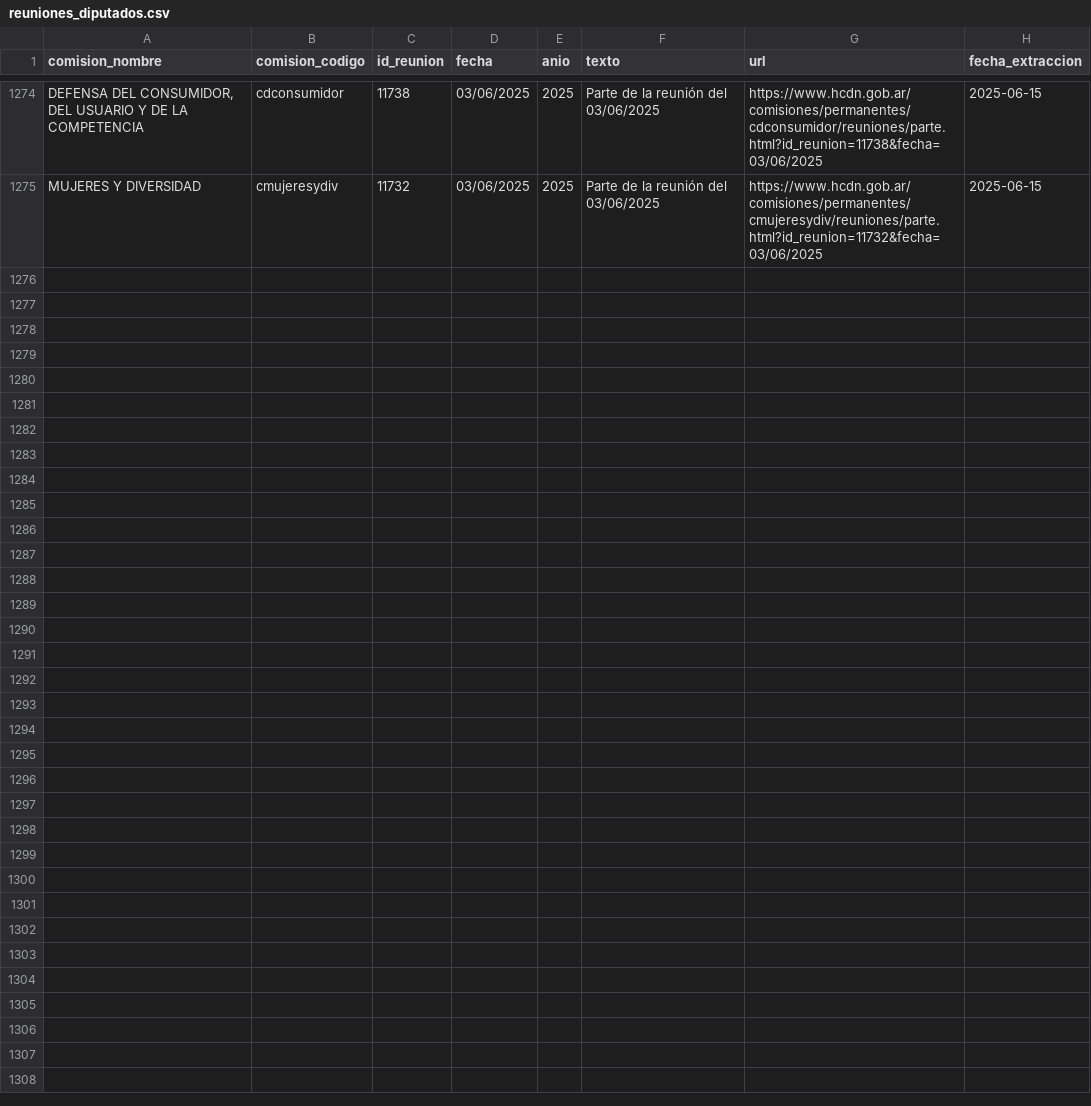
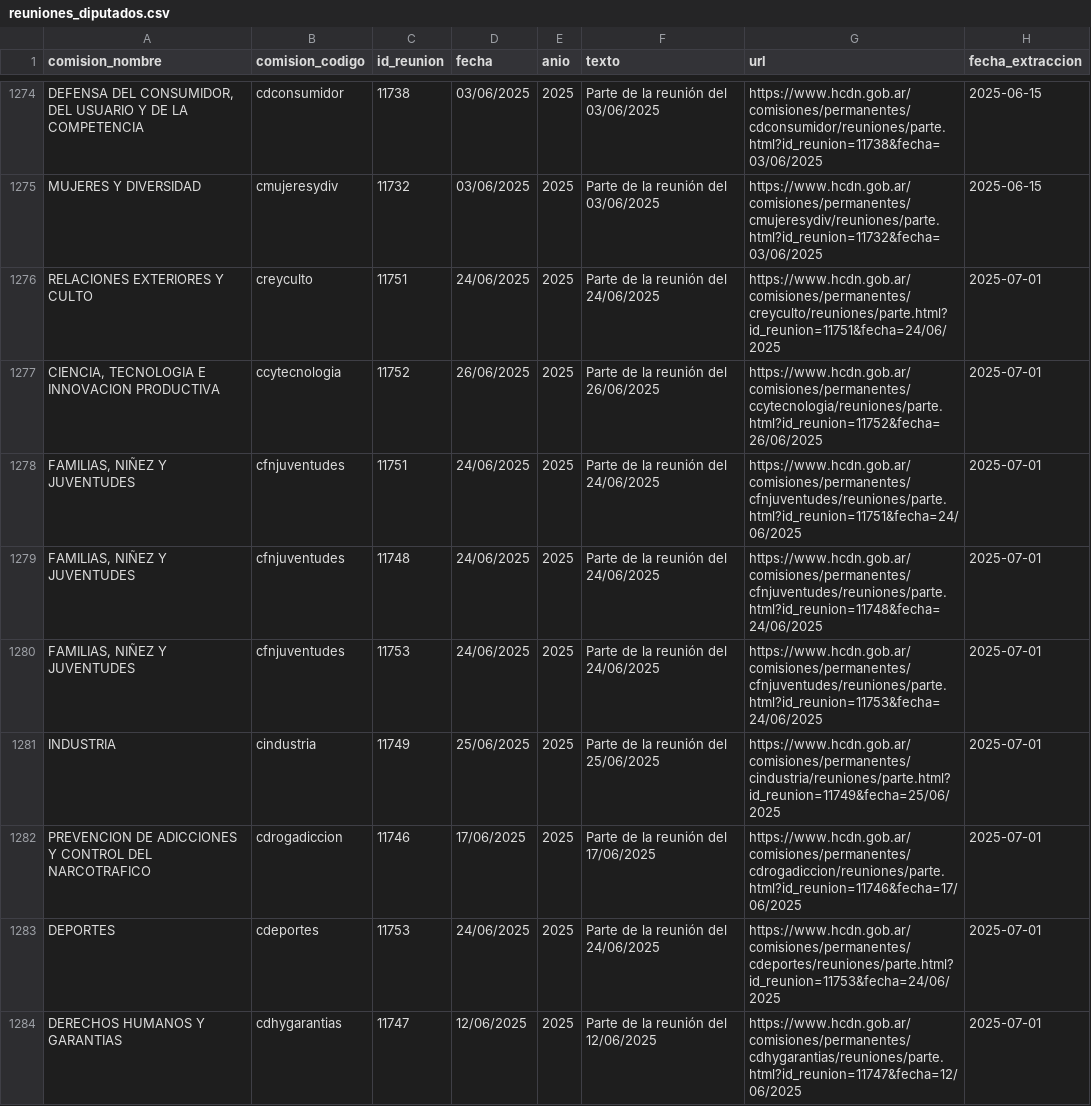
Before and after one commit to rusosnith/ScrapperTown, a CSV file: reuniones_diputados.csv, drawn as a sheet; only a part is shown, gaps mark what is left out; the diff names each change by its address in the sheet, - before the commit and + after, or states it on an @@ line.

```diff
--- a/reuniones_diputados.csv
+++ b/reuniones_diputados.csv
+row 1276: RELACIONES EXTERIORES Y CULTO | creyculto | 11751 | 24/06/2025 | 2025 | Parte de la reunión del 24/06/2025 | https://www.hcdn.gob.ar/comisiones/permanentes/creyculto/reuniones/parte.html?id_reunion=11751&fecha=24/06/2025 | 2025-07-01
+row 1277: CIENCIA, TECNOLOGIA E INNOVACION PRODUCTIVA | ccytecnologia | 11752 | 26/06/2025 | 2025 | Parte de la reunión del 26/06/2025 | https://www.hcdn.gob.ar/comisiones/permanentes/ccytecnologia/reuniones/parte.html?id_reunion=11752&fecha=26/06/2025 | 2025-07-01
+row 1278: FAMILIAS, NIÑEZ Y JUVENTUDES | cfnjuventudes | 11751 | 24/06/2025 | 2025 | Parte de la reunión del 24/06/2025 | https://www.hcdn.gob.ar/comisiones/permanentes/cfnjuventudes/reuniones/parte.html?id_reunion=11751&fecha=24/06/2025 | 2025-07-01
+row 1279: FAMILIAS, NIÑEZ Y JUVENTUDES | cfnjuventudes | 11748 | 24/06/2025 | 2025 | Parte de la reunión del 24/06/2025 | https://www.hcdn.gob.ar/comisiones/permanentes/cfnjuventudes/reuniones/parte.html?id_reunion=11748&fecha=24/06/2025 | 2025-07-01
+row 1280: FAMILIAS, NIÑEZ Y JUVENTUDES | cfnjuventudes | 11753 | 24/06/2025 | 2025 | Parte de la reunión del 24/06/2025 | https://www.hcdn.gob.ar/comisiones/permanentes/cfnjuventudes/reuniones/parte.html?id_reunion=11753&fecha=24/06/2025 | 2025-07-01
+row 1281: INDUSTRIA | cindustria | 11749 | 25/06/2025 | 2025 | Parte de la reunión del 25/06/2025 | https://www.hcdn.gob.ar/comisiones/permanentes/cindustria/reuniones/parte.html?id_reunion=11749&fecha=25/06/2025 | 2025-07-01
+row 1282: PREVENCION DE ADICCIONES Y CONTROL DEL NARCOTRAFICO | cdrogadiccion | 11746 | 17/06/2025 | 2025 | Parte de la reunión del 17/06/2025 | https://www.hcdn.gob.ar/comisiones/permanentes/cdrogadiccion/reuniones/parte.html?id_reunion=11746&fecha=17/06/2025 | 2025-07-01
+row 1283: DEPORTES | cdeportes | 11753 | 24/06/2025 | 2025 | Parte de la reunión del 24/06/2025 | https://www.hcdn.gob.ar/comisiones/permanentes/cdeportes/reuniones/parte.html?id_reunion=11753&fecha=24/06/2025 | 2025-07-01
+row 1284: DERECHOS HUMANOS Y GARANTIAS | cdhygarantias | 11747 | 12/06/2025 | 2025 | Parte de la reunión del 12/06/2025 | https://www.hcdn.gob.ar/comisiones/permanentes/cdhygarantias/reuniones/parte.html?id_reunion=11747&fecha=12/06/2025 | 2025-07-01
```
Also changed, not shown: comisiones_diputados.csv, integrantes_comisiones.csv.
